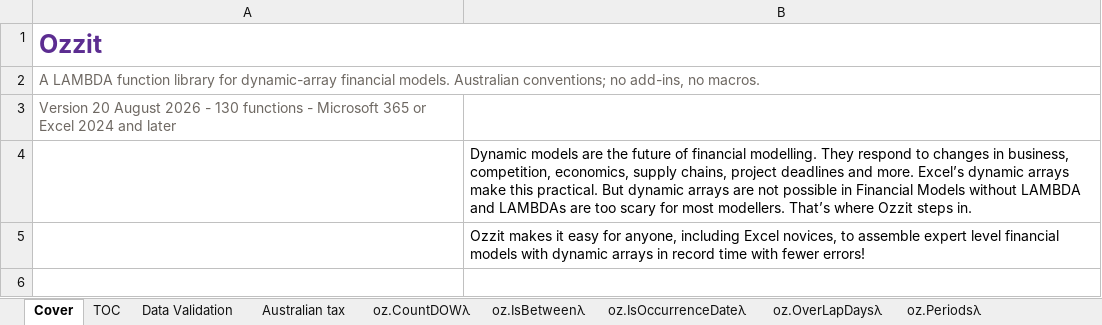
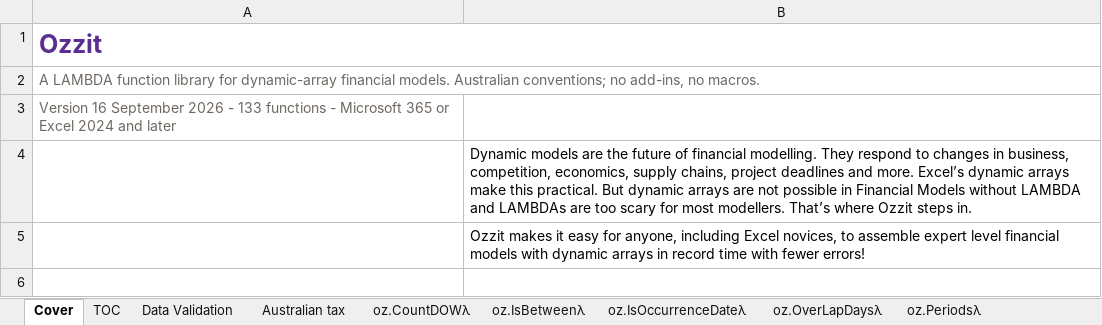
Before and after one commit to ryanduguid/Ozzit, an Excel workbook: ozzit.xlsx, sheet Cover, drawn as a sheet; only a part is shown; values as stored, in another font and other column widths than the file's, no borders; the diff names each change by its address in the sheet, - before the commit and + after, or states it on an @@ line.

Commit message:
State the current cut and function count on the Cover sheet, and gate it
Cover!A3 still read "Version 20 August 2026 - 130 functions" three cuts
after both had moved, because no gate read the cell. A postbuild pass
records the one shared-string swap to the v3.4.2 wording (no formula or
cached value reads the cell), and tools/verify_cover.py keeps the label
equal to functions.csv (every oz. name except the five About tables) and
the changelog's current cut date. The gate joins verify.yml, AGENTS.md,
CONTRIBUTING.md and RELEASING.md; the pass joins the postbuild run order
and the idempotency list; three tool tests cover the gate.

```diff
--- a/ozzit.xlsx (sheet Cover)
+++ b/ozzit.xlsx (sheet Cover)
-A3: Version 20 August 2026 - 130 functions -…
+A3: Version 16 September 2026 - 133 functions -…
```
Also changed, not shown: 11 other files.
